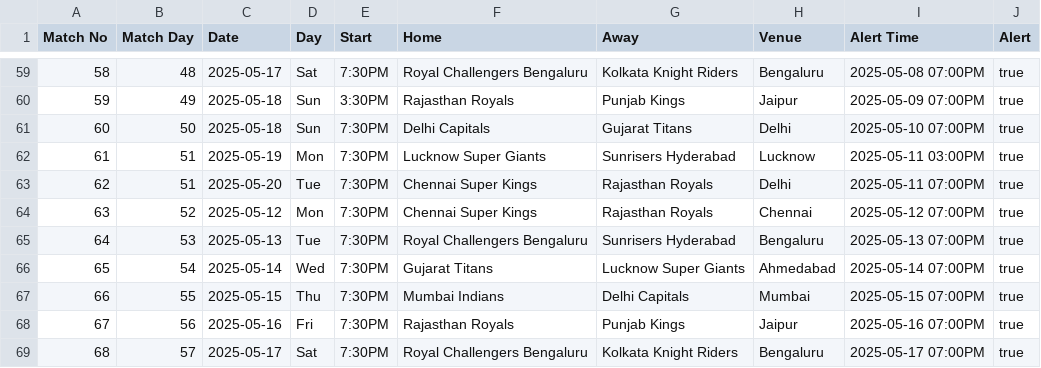
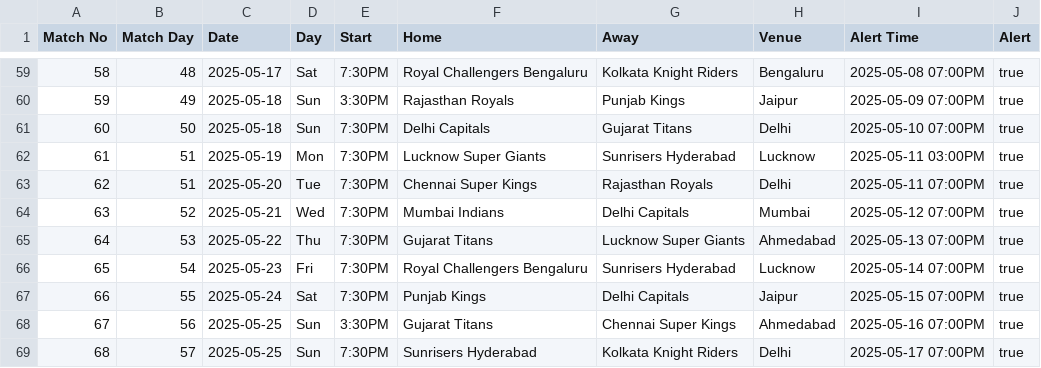
Before and after one commit to prannav-r/D11_Leaderboard, a CSV file: IPL_2025_SEASON_SCHEDULE.csv, drawn as a sheet; only a part is shown, gaps mark what is left out; the diff covers the shown part only.

Commit message:
schedule update

```diff
--- a/IPL_2025_SEASON_SCHEDULE.csv
+++ b/IPL_2025_SEASON_SCHEDULE.csv
@@ -63,7 +63,7 @@ Match No,Match Day,Date,Day,Start,Home,Away,Venue,Alert Time,Alert
 62,51,2025-05-20,Tue,7:30PM, Chennai Super Kings, Rajasthan Royals,Delhi,2025-05-11 07:00PM,true
-63,52,2025-05-12,Mon,7:30PM, Chennai Super Kings, Rajasthan Royals,Chennai,2025-05-12 07:00PM,true
-64,53,2025-05-13,Tue,7:30PM, Royal Challengers Bengaluru, Sunrisers Hyderabad,Bengaluru,2025-05-13 07:00PM,true
-65,54,2025-05-14,Wed,7:30PM, Gujarat Titans, Lucknow Super Giants,Ahmedabad,2025-05-14 07:00PM,true
-66,55,2025-05-15,Thu,7:30PM, Mumbai Indians, Delhi Capitals,Mumbai,2025-05-15 07:00PM,true
-67,56,2025-05-16,Fri,7:30PM, Rajasthan Royals, Punjab Kings,Jaipur,2025-05-16 07:00PM,true
-68,57,2025-05-17,Sat,7:30PM, Royal Challengers Bengaluru, Kolkata Knight Riders,Bengaluru,2025-05-17 07:00PM,true
+63,52,2025-05-21,Wed,7:30PM, Mumbai Indians, Delhi Capitals,Mumbai,2025-05-12 07:00PM,true
+64,53,2025-05-22,Thu,7:30PM, Gujarat Titans, Lucknow Super Giants,Ahmedabad,2025-05-13 07:00PM,true
+65,54,2025-05-23,Fri,7:30PM, Royal Challengers Bengaluru, Sunrisers Hyderabad,Lucknow,2025-05-14 07:00PM,true
+66,55,2025-05-24,Sat,7:30PM, Punjab Kings, Delhi Capitals,Jaipur,2025-05-15 07:00PM,true
+67,56,2025-05-25,Sun,3:30PM, Gujarat Titans, Chennai Super Kings,Ahmedabad,2025-05-16 07:00PM,true
+68,57,2025-05-25,Sun,7:30PM, Sunrisers Hyderabad, Kolkata Knight Riders,Delhi,2025-05-17 07:00PM,true
```
Also changed, not shown: 21 edited cells elsewhere in this file.
